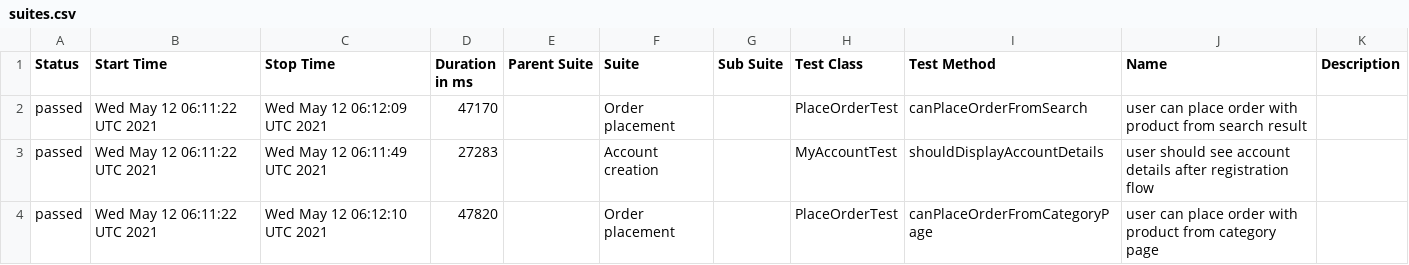
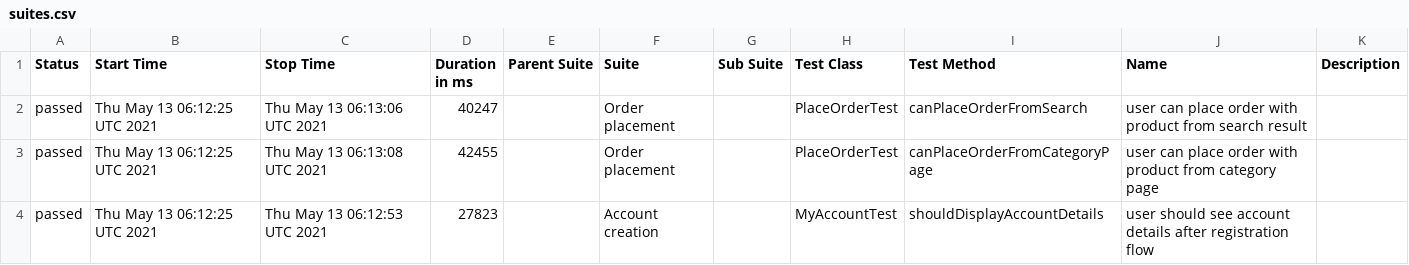
Before and after one commit to isandratskiy/automationpractice-github-actions-demo, a CSV file: data/suites.csv, drawn as a sheet.

```diff
--- a/data/suites.csv
+++ b/data/suites.csv
@@ -1,4 +1,4 @@
 "Status","Start Time","Stop Time","Duration in ms","Parent Suite","Suite","Sub Suite","Test Class","Test Method","Name","Description"
-"passed","Wed May 12 06:11:22 UTC 2021","Wed May 12 06:12:09 UTC 2021","47170","","Order placement","","PlaceOrderTest","canPlaceOrderFromSearch","user can place order with product from search result",""
-"passed","Wed May 12 06:11:22 UTC 2021","Wed May 12 06:11:49 UTC 2021","27283","","Account creation","","MyAccountTest","shouldDisplayAccountDetails","user should see account details after registration flow",""
-"passed","Wed May 12 06:11:22 UTC 2021","Wed May 12 06:12:10 UTC 2021","47820","","Order placement","","PlaceOrderTest","canPlaceOrderFromCategoryPage","user can place order with product from category page",""
+"passed","Thu May 13 06:12:25 UTC 2021","Thu May 13 06:13:06 UTC 2021","40247","","Order placement","","PlaceOrderTest","canPlaceOrderFromSearch","user can place order with product from search result",""
+"passed","Thu May 13 06:12:25 UTC 2021","Thu May 13 06:13:08 UTC 2021","42455","","Order placement","","PlaceOrderTest","canPlaceOrderFromCategoryPage","user can place order with product from category page",""
+"passed","Thu May 13 06:12:25 UTC 2021","Thu May 13 06:12:53 UTC 2021","27823","","Account creation","","MyAccountTest","shouldDisplayAccountDetails","user should see account details after registration flow",""
```
Also changed, not shown: 16 other files.
